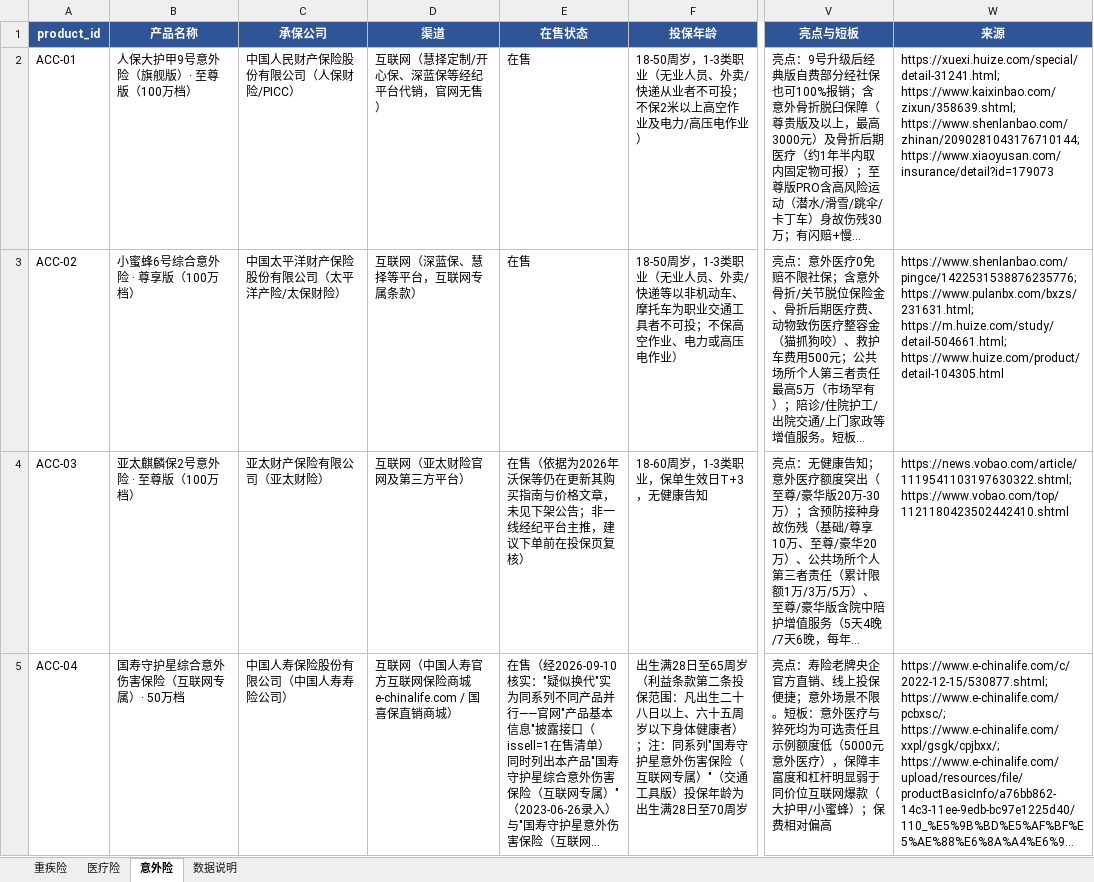
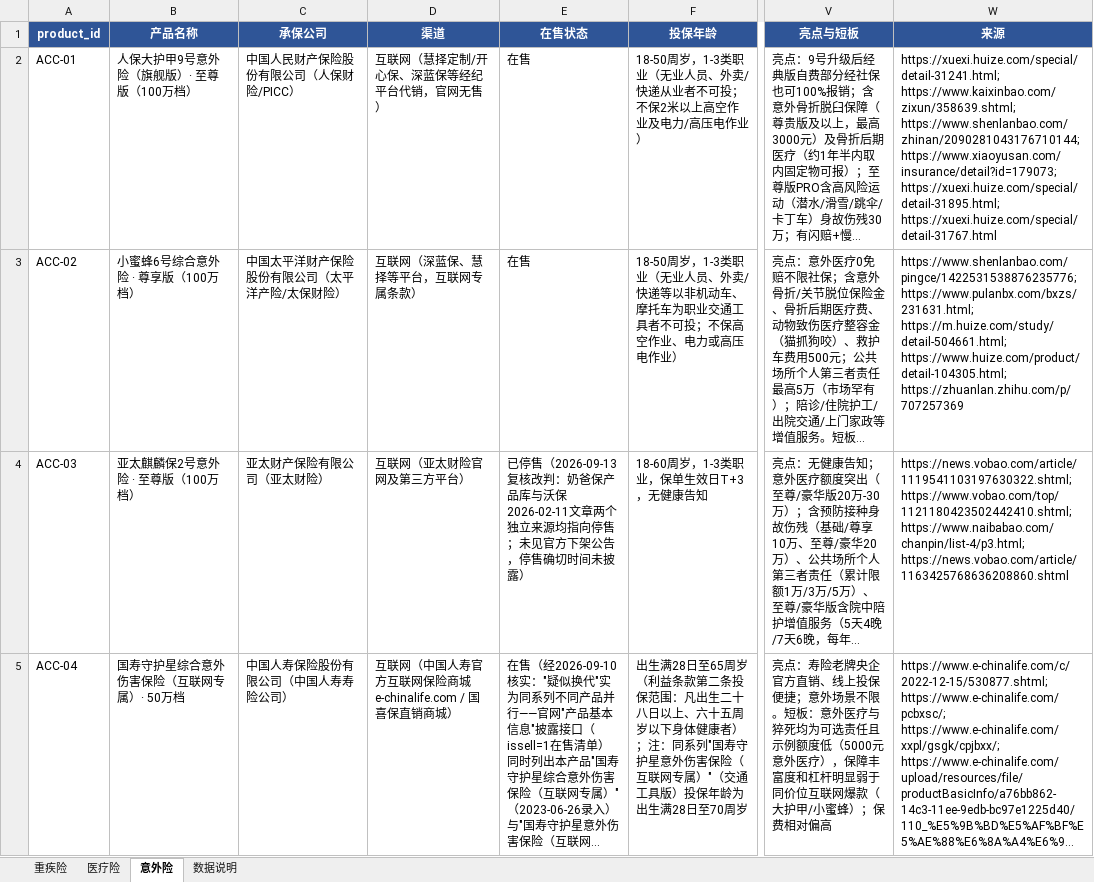
Before and after one commit to bobSir/le_qianwen_Agent, an Excel workbook: 竞品健康险产品数据/insurance-kb/保险产品对比总表.xlsx, sheet 意外险, drawn as a sheet; only a part is shown, gaps mark what is left out; long unchanged cells end in …; values as stored, in another font and other column widths than the file's, no borders; the diff covers the shown part only; the diff names each change by its address in the sheet, - before the commit and + after, or states it on an @@ line.

```diff
--- a/竞品健康险产品数据/insurance-kb/保险产品对比总表.xlsx (sheet 意外险)
+++ b/竞品健康险产品数据/insurance-kb/保险产品对比总表.xlsx (sheet 意外险)
-W2 (来源): …https://www.kaixinbao.com/zixun/358639.shtml; https://www.shenlanbao.com/zhinan/2090281043176710144; https://www.xiaoyusan.com/insurance/detail?id=179073
+W2 (来源): …https://www.kaixinbao.com/zixun/358639.shtml; https://www.shenlanbao.com/zhinan/2090281043176710144; https://www.xiaoyusan.com/insurance/detail?id=179073; https://xuexi.huize.com/special/detail-31895.html; https://xuexi.huize.com/special/detail-31767.html
-W3 (来源): …https://www.pulanbx.com/bxzs/231631.html; https://m.huize.com/study/detail-504661.html; https://www.huize.com/product/detail-104305.html
+W3 (来源): …https://www.pulanbx.com/bxzs/231631.html; https://m.huize.com/study/detail-504661.html; https://www.huize.com/product/detail-104305.html; https://zhuanlan.zhihu.com/p/707257369
-E4 (在售状态): 在售（依据为2026年沃保等仍在更新其购买指南与价格文章，未见下架公告；非一线经纪平台主推，建议下单前在投保页复核）
+E4 (在售状态): 已停售（2026-09-13复核改判：奶爸保产品库与沃保2026-02-11文章两个独立来源均指向停售；未见官方下架公告，停售确切时间未披露）
-W4 (来源): https://news.vobao.com/article/1119541103197630322.shtml; https://www.vobao.com/top/1121180423502442410.shtml
+W4 (来源): https://news.vobao.com/article/1119541103197630322.shtml; https://www.vobao.com/top/1121180423502442410.shtml; https://www.naibabao.com/chanpin/list-4/p3.html; https://news.vobao.com/article/1163425768636208860.shtml
```
Also changed, not shown: 1 added row and 1 edited cell elsewhere in this sheet, sheet 重疾险, sheet 数据说明, sheet 医疗险, 13 other files.
